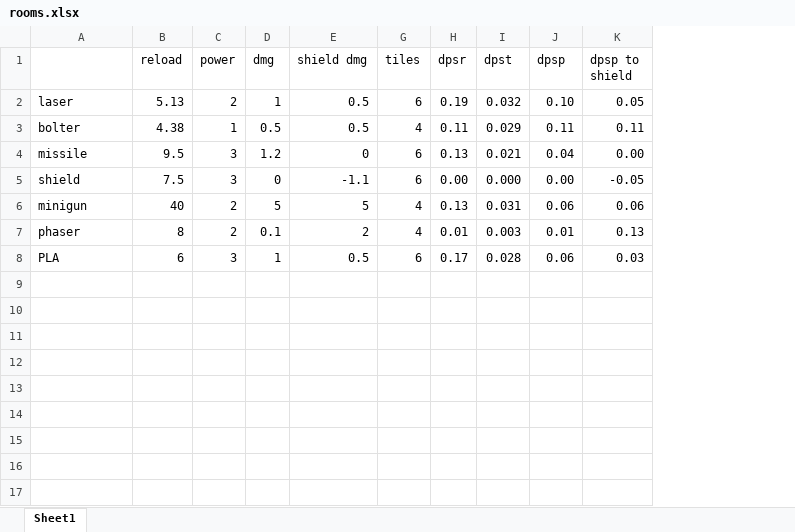
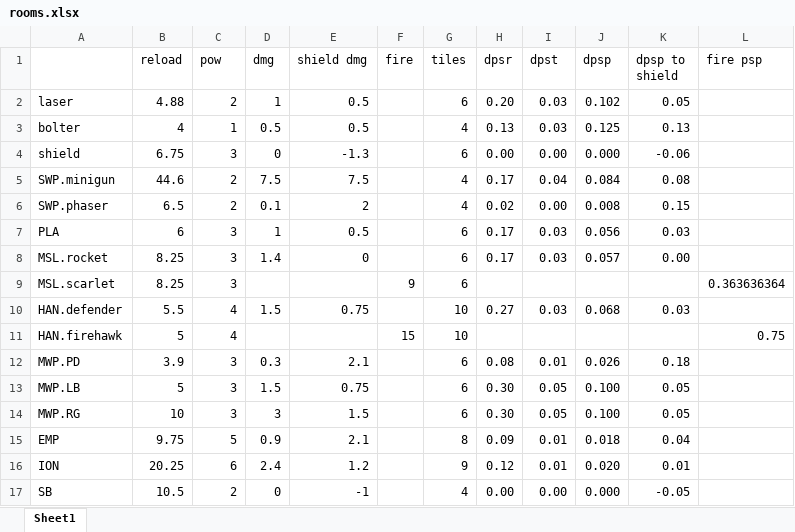
Before and after one commit to Daniel-Chin/pixel-starship-strats, an Excel workbook: rooms.xlsx, sheet Sheet1, drawn as a sheet; values as stored, in another font and other column widths than the file's, no borders; conditional formats not drawn; removed rows and columns are numbered as before the commit, all else as after; the diff names each change by its address in the sheet, - before the commit and + after, or states it on an @@ line.

```diff
--- a/rooms.xlsx (sheet Sheet1)
+++ b/rooms.xlsx (sheet Sheet1)
@@ column F (fire) unhidden, empty @@
@@ column L (fire psp) unhidden, empty @@
-C1: power
+C1: pow
-B2 (reload): 5.13
+B2 (reload): 4.88
-H2 (dpsr): 0.19
+H2 (dpsr): 0.20
-I2 (dpst): 0.032
+I2 (dpst): 0.03
-J2 (dpsp): 0.10
+J2 (dpsp): 0.102
-B3 (reload): 4.38
+B3 (reload): 4
-H3 (dpsr): 0.11
+H3 (dpsr): 0.13
-I3 (dpst): 0.029
+I3 (dpst): 0.03
-J3 (dpsp): 0.11
+J3 (dpsp): 0.125
-K3 (dpsp to shield): 0.11
+K3 (dpsp to shield): 0.13
-row 4: missile | 9.5 | 3 | 1.2 | 0 | 6 | 0.13 | 0.021 | 0.04 | 0.00
-B4 (reload): 7.5
+B4 (reload): 6.75
-E4 (shield dmg): -1.1
+E4 (shield dmg): -1.3
-I4 (dpst): 0.000
+I4 (dpst): 0.00
-J4 (dpsp): 0.00
+J4 (dpsp): 0.000
-K4 (dpsp to shield): -0.05
+K4 (dpsp to shield): -0.06
-row 6: minigun | 40 | 2 | 5 | 5 | 4 | 0.13 | 0.031 | 0.06 | 0.06
-row 7: phaser | 8 | 2 | 0.1 | 2 | 4 | 0.01 | 0.003 | 0.01 | 0.13
+row 5: SWP.minigun | 44.6 | 2 | 7.5 | 7.5 |  | 4 | 0.17 | 0.04 | 0.084 | 0.08
+row 6: SWP.phaser | 6.5 | 2 | 0.1 | 2 |  | 4 | 0.02 | 0.00 | 0.008 | 0.15
-I7 (dpst): 0.028
+I7 (dpst): 0.03
-J7 (dpsp): 0.06
+J7 (dpsp): 0.056
+row 8: MSL.rocket | 8.25 | 3 | 1.4 | 0 |  | 6 | 0.17 | 0.03 | 0.057 | 0.00
+row 9: MSL.scarlet | 8.25 | 3 |  |  | 9 | 6 |  |  |  |  | 0.363636364
+row 10: HAN.defender | 5.5 | 4 | 1.5 | 0.75 |  | 10 | 0.27 | 0.03 | 0.068 | 0.03
+row 11: HAN.firehawk | 5 | 4 |  |  | 15 | 10 |  |  |  |  | 0.75
+row 12: MWP.PD | 3.9 | 3 | 0.3 | 2.1 |  | 6 | 0.08 | 0.01 | 0.026 | 0.18
+row 13: MWP.LB | 5 | 3 | 1.5 | 0.75 |  | 6 | 0.30 | 0.05 | 0.100 | 0.05
+row 14: MWP.RG | 10 | 3 | 3 | 1.5 |  | 6 | 0.30 | 0.05 | 0.100 | 0.05
+row 15: EMP | 9.75 | 5 | 0.9 | 2.1 |  | 8 | 0.09 | 0.01 | 0.018 | 0.04
+row 16: ION | 20.25 | 6 | 2.4 | 1.2 |  | 9 | 0.12 | 0.01 | 0.020 | 0.01
+row 17: SB | 10.5 | 2 | 0 | -1 |  | 4 | 0.00 | 0.00 | 0.000 | -0.05
```
Also changed, not shown: formulas that keep their value, hidden cells, 6 other files.
